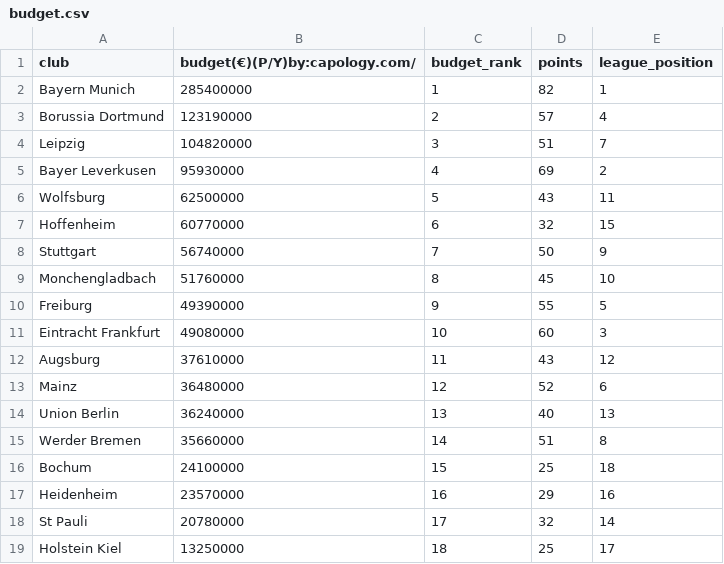
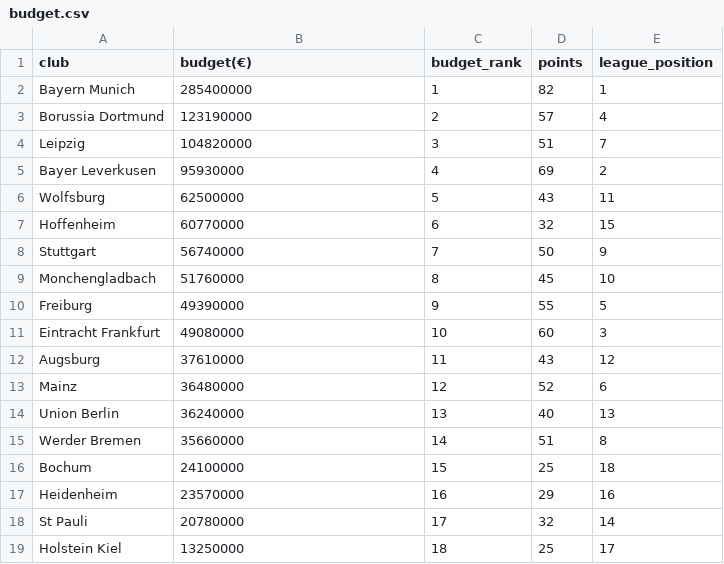
Before and after one commit to floivanhin/DS_Project_WS25-26_UniKiel_Group10, a CSV file: backend/RQ5/budget.csv, drawn as a sheet.

```diff
--- a/backend/RQ5/budget.csv
+++ b/backend/RQ5/budget.csv
@@ -1,2 +1,2 @@
-club,budget(€)(P/Y)by:capology.com/,budget_rank,points,league_position
+club,budget(€),budget_rank,points,league_position
 Bayern Munich,285400000,1,82,1
```
Also changed, not shown: 2 other files.
